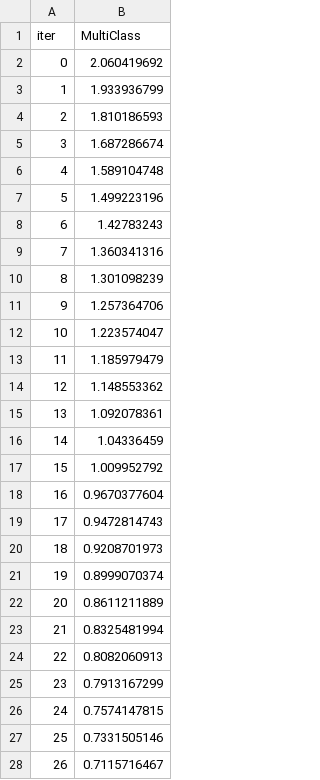
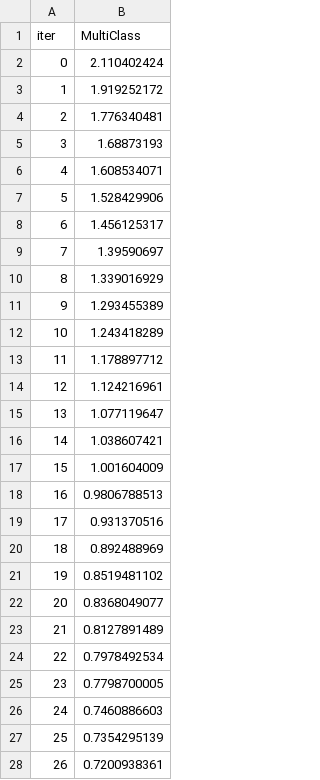
Before and after one commit to omar-kabeer/Classical_Punk, a TSV file: notebooks/catboost_info/learn_error.tsv, drawn as a sheet; only a part is shown; the diff covers the shown part only.

```diff
--- a/notebooks/catboost_info/learn_error.tsv
+++ b/notebooks/catboost_info/learn_error.tsv
@@ -1,28 +1,28 @@
 iter	MultiClass
-0	2.060419692
-1	1.933936799
-2	1.810186593
-3	1.687286674
-4	1.589104748
-5	1.499223196
-6	1.42783243
-7	1.360341316
-8	1.301098239
-9	1.257364706
-10	1.223574047
-11	1.185979479
-12	1.148553362
-13	1.092078361
-14	1.04336459
-15	1.009952792
-16	0.9670377604
-17	0.9472814743
-18	0.9208701973
-19	0.8999070374
-20	0.8611211889
-21	0.8325481994
-22	0.8082060913
-23	0.7913167299
-24	0.7574147815
-25	0.7331505146
-26	0.7115716467
+0	2.110402424
+1	1.919252172
+2	1.776340481
+3	1.68873193
+4	1.608534071
+5	1.528429906
+6	1.456125317
+7	1.39590697
+8	1.339016929
+9	1.293455389
+10	1.243418289
+11	1.178897712
+12	1.124216961
+13	1.077119647
+14	1.038607421
+15	1.001604009
+16	0.9806788513
+17	0.931370516
+18	0.892488969
+19	0.8519481102
+20	0.8368049077
+21	0.8127891489
+22	0.7978492534
+23	0.7798700005
+24	0.7460886603
+25	0.7354295139
+26	0.7200938361
```
Also changed, not shown: 73 edited cells elsewhere in this file, notebooks/catboost_info/time_left.tsv, 4 other files.
